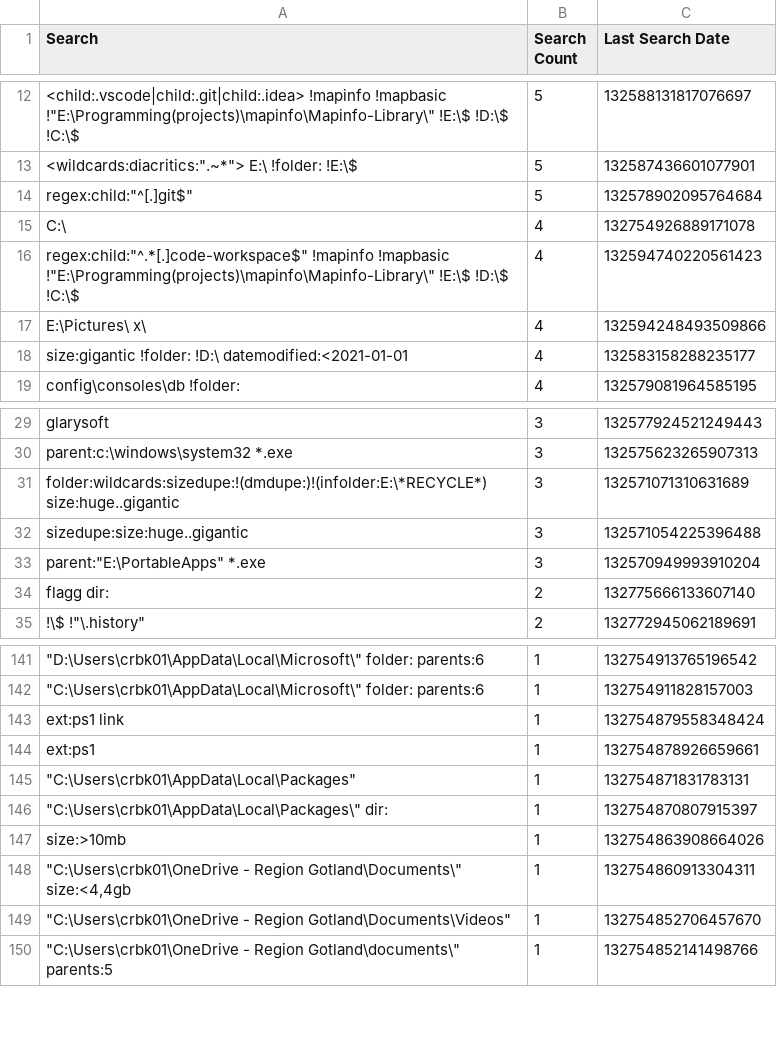
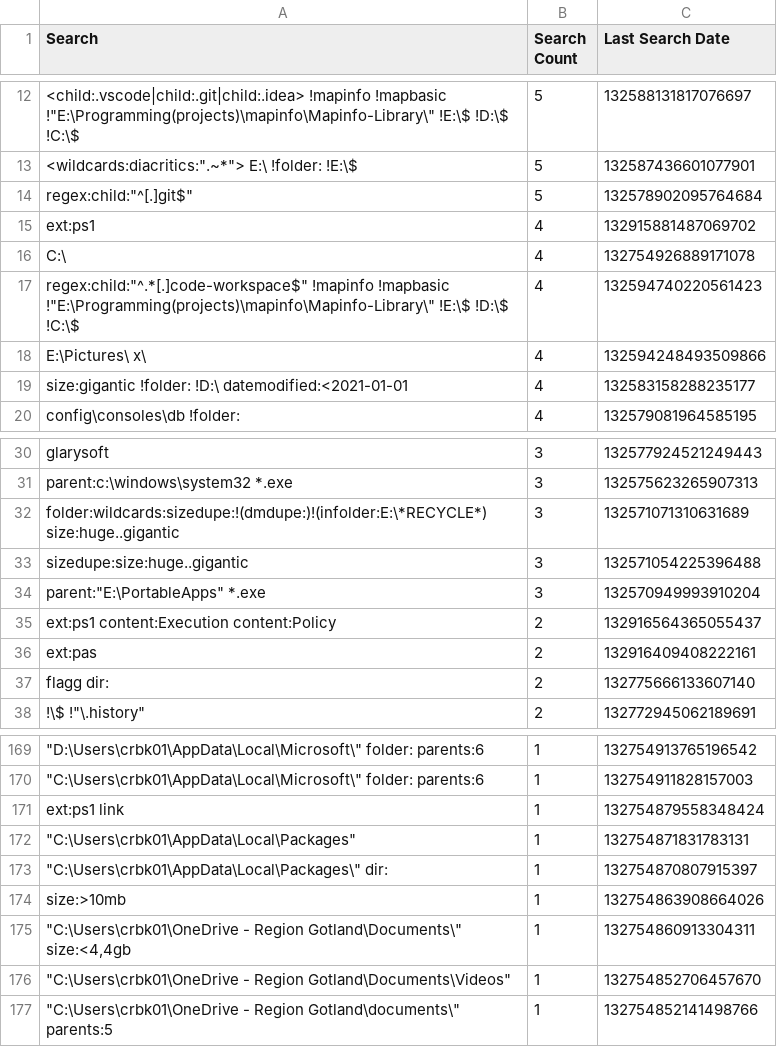
Before and after one commit to perXautomatik/EverythingSettings, a CSV file: Search History.csv, drawn as a sheet; only a part is shown, gaps mark what is left out; removed rows and columns are numbered as before the commit, all else as after; the diff covers the shown part only; the diff names each change by its address in the sheet, - before the commit and + after, or states it on an @@ line.

```diff
--- a/Search History.csv
+++ b/Search History.csv
+row 15: ext:ps1 | 4 | 132915881487069702
+row 35: ext:ps1 content:Execution content:Policy | 2 | 132916564365055437
+row 36: ext:pas | 2 | 132916409408222161
-row 144: ext:ps1 | 1 | 132754878926659661
```
Also changed, not shown: 25 added rows elsewhere in this file, 4 other files.
